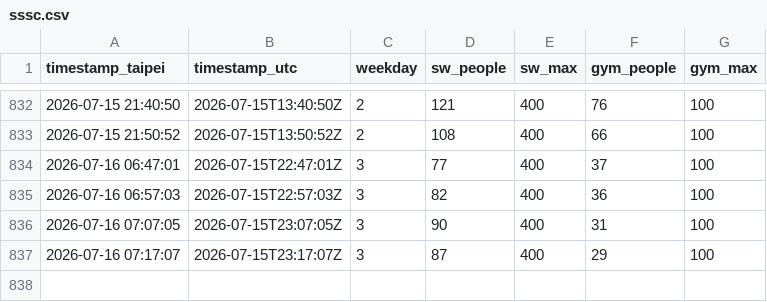
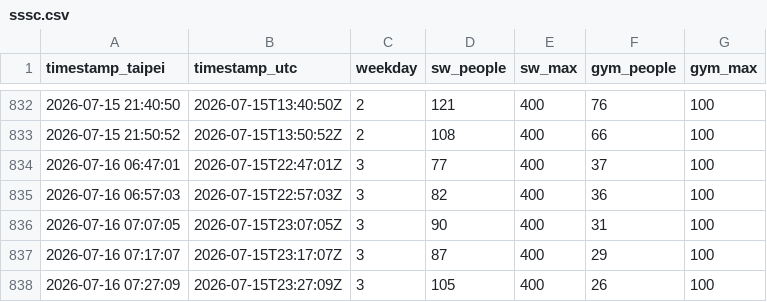
Before and after one commit to KaifenChang/gym, a CSV file: data/sssc.csv, drawn as a sheet; only a part is shown, gaps mark what is left out; the diff names each change by its address in the sheet, - before the commit and + after, or states it on an @@ line.

Commit message:
data: 松山人數 2026-07-15T23:27Z

```diff
--- a/data/sssc.csv
+++ b/data/sssc.csv
+row 838: 2026-07-16 07:27:09 | 2026-07-15T23:27:09Z | 3 | 105 | 400 | 26 | 100
```
